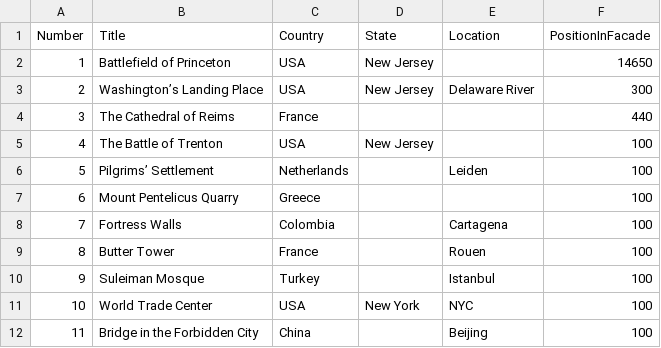
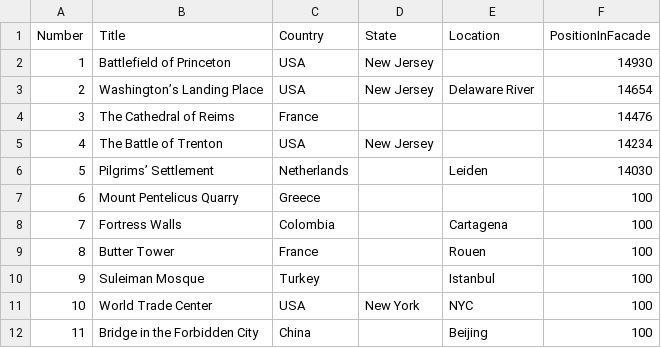
Before and after one commit to pmatthen/CTTRocks, a CSV file: CTTRocks/CTT New Inventory.csv, drawn as a sheet; only a part is shown.

```diff
--- a/CTTRocks/CTT New Inventory.csv
+++ b/CTTRocks/CTT New Inventory.csv
@@ -1,7 +1,7 @@
 Number;Title;Country;State;Location;PositionInFacade;
-1;Battlefield of Princeton;USA;New Jersey;;14650;
-2;Washington’s Landing Place;USA;New Jersey;Delaware River;300;
-3;The Cathedral of Reims;France;;;440;
-4;The Battle of Trenton;USA;New Jersey;;100;
-5;Pilgrims’ Settlement;Netherlands;;Leiden;100;
+1;Battlefield of Princeton;USA;New Jersey;;14930;
+2;Washington’s Landing Place;USA;New Jersey;Delaware River;14654;
+3;The Cathedral of Reims;France;;;14476;
+4;The Battle of Trenton;USA;New Jersey;;14234;
+5;Pilgrims’ Settlement;Netherlands;;Leiden;14030;
 6;Mount Pentelicus Quarry;Greece;;;100;
```
Also changed, not shown: 21 other files.
